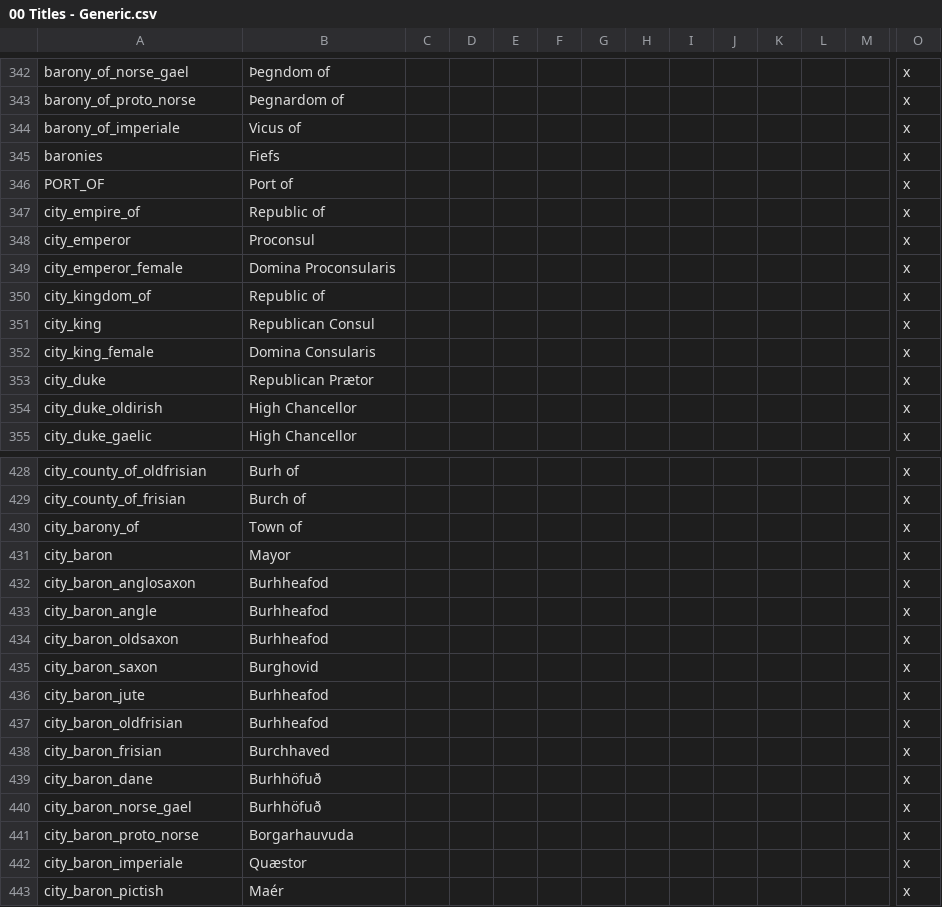
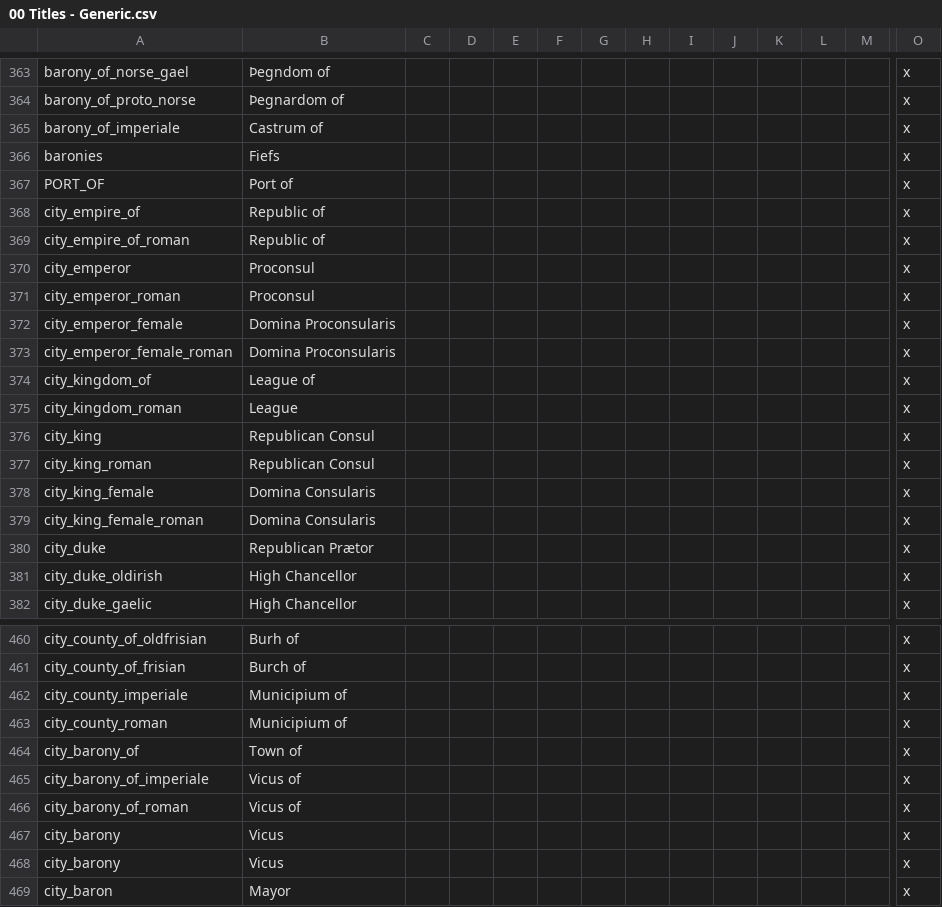
Before and after one commit to DC123456789/Britannia---The-Winter-King, a CSV file: Britannia/localisation/00 Titles - Generic.csv, drawn as a sheet; only a part is shown, gaps mark what is left out; the shorter side is filled out with more unchanged rows; addresses are those after the commit; rows hold the shown columns only; the diff covers the shown part only; the diff names each change by its address in the sheet, - before the commit and + after, or states it on an @@ line.

Commit message:
- Fixed some issues with Roman culture localisations

```diff
--- a/Britannia/localisation/00 Titles - Generic.csv
+++ b/Britannia/localisation/00 Titles - Generic.csv
-B365: Vicus of
+B365: Castrum of
+row 369: city_empire_of_roman | Republic of |  |  |  |  |  |  |  |  |  |  |  | x
+row 371: city_emperor_roman | Proconsul |  |  |  |  |  |  |  |  |  |  |  | x
+row 373: city_emperor_female_roman | Domina Proconsularis |  |  |  |  |  |  |  |  |  |  |  | x
-B374: Republic of
+B374: League of
+row 375: city_kingdom_roman | League |  |  |  |  |  |  |  |  |  |  |  | x
+row 377: city_king_roman | Republican Consul |  |  |  |  |  |  |  |  |  |  |  | x
+row 379: city_king_female_roman | Domina Consularis |  |  |  |  |  |  |  |  |  |  |  | x
+row 462: city_county_imperiale | Municipium of |  |  |  |  |  |  |  |  |  |  |  | x
+row 463: city_county_roman | Municipium of |  |  |  |  |  |  |  |  |  |  |  | x
+row 465: city_barony_of_imperiale | Vicus of |  |  |  |  |  |  |  |  |  |  |  | x
+row 466: city_barony_of_roman | Vicus of |  |  |  |  |  |  |  |  |  |  |  | x
+row 467: city_barony | Vicus |  |  |  |  |  |  |  |  |  |  |  | x
+row 468: city_barony | Vicus |  |  |  |  |  |  |  |  |  |  |  | x
```
Also changed, not shown: 31 added rows and 1 edited cell elsewhere in this file, Britannia/localisation/00 Events - Old Gods.csv.
